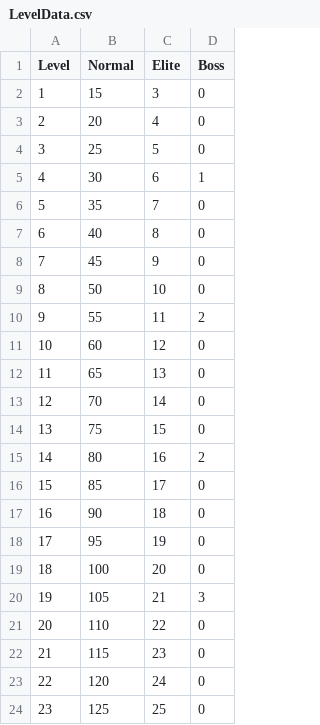
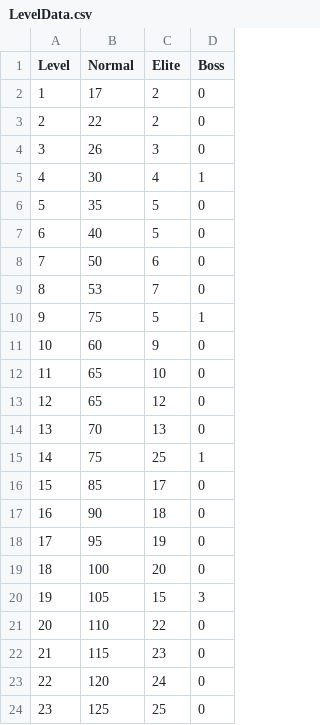
Before and after one commit to EriksonThomas/Kill-Aura, a CSV file: Assets/Systems/LevelData/LevelData.csv, drawn as a sheet; only a part is shown.

Commit message:
Balancing Tweaks
Player HP/Stamina/Stamina regen
Enemy move speed
Level up threshold values
Enemy/Player damage

```diff
--- a/Assets/Systems/LevelData/LevelData.csv
+++ b/Assets/Systems/LevelData/LevelData.csv
@@ -1,16 +1,16 @@
 Level,Normal,Elite,Boss
-1,15,3,0
-2,20,4,0
-3,25,5,0
-4,30,6,1
-5,35,7,0
-6,40,8,0
-7,45,9,0
-8,50,10,0
-9,55,11,2
-10,60,12,0
-11,65,13,0
-12,70,14,0
-13,75,15,0
-14,80,16,2
+1,17,2,0
+2,22,2,0
+3,26,3,0
+4,30,4,1
+5,35,5,0
+6,40,5,0
+7,50,6,0
+8,53,7,0
+9,75,5,1
+10,60,9,0
+11,65,10,0
+12,65,12,0
+13,70,13,0
+14,75,25,1
 15,85,17,0
@@ -19,3 +19,3 @@ Level,Normal,Elite,Boss
 18,100,20,0
-19,105,21,3
+19,105,15,3
 20,110,22,0
```
Also changed, not shown: 6 other files.
